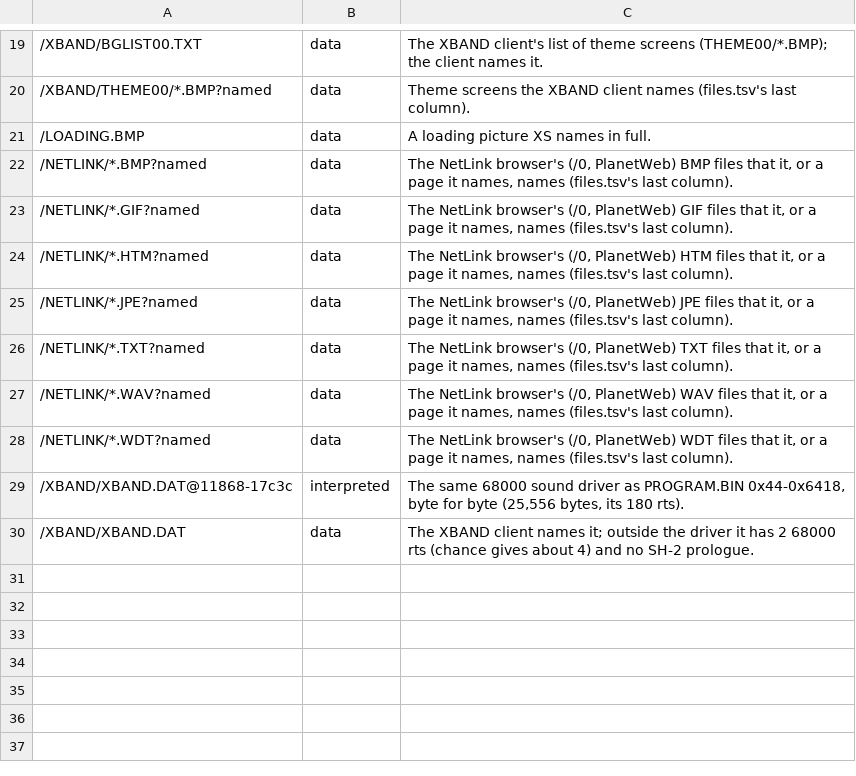
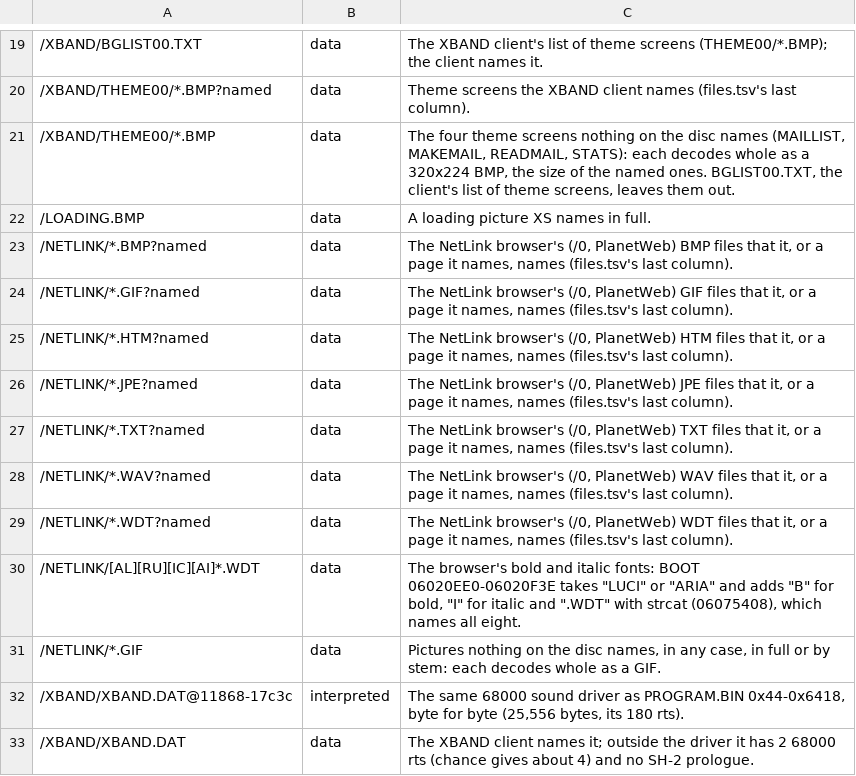
Before and after one commit to callumjenkins/pc-saturnbomberman, a TSV file: inventory.tsv, drawn as a sheet; only a part is shown, gaps mark what is left out; the diff names each change by its address in the sheet, - before the commit and + after, or states it on an @@ line.

Commit message:
inventory.tsv: the last 60 unknown entries are data, six the NetLink browser's bold and italic fonts, whose names BOOT builds, and 54 pictures that decode whole as GIF or BMP; PLAN.md row 2 on that and on lab events

```diff
--- a/inventory.tsv
+++ b/inventory.tsv
+row 21: /XBAND/THEME00/*.BMP | data | The four theme screens nothing on the disc names (MAILLIST, MAKEMAIL, READMAIL, STATS): each decodes whole as a 320x224 BMP, the size of the named ones. BGLIST00.TXT, the client's list of theme screens, leaves them out.
+row 30: /NETLINK/[AL][RU][IC][AI]*.WDT | data | The browser's bold and italic fonts: BOOT 06020EE0-06020F3E takes "LUCI" or "ARIA" and adds "B" for bold, "I" for italic and ".WDT" with strcat (06075408), which names all eight.
+row 31: /NETLINK/*.GIF | data | Pictures nothing on the disc names, in any case, in full or by stem: each decodes whole as a GIF.
```
Also changed, not shown: 1 other file.
